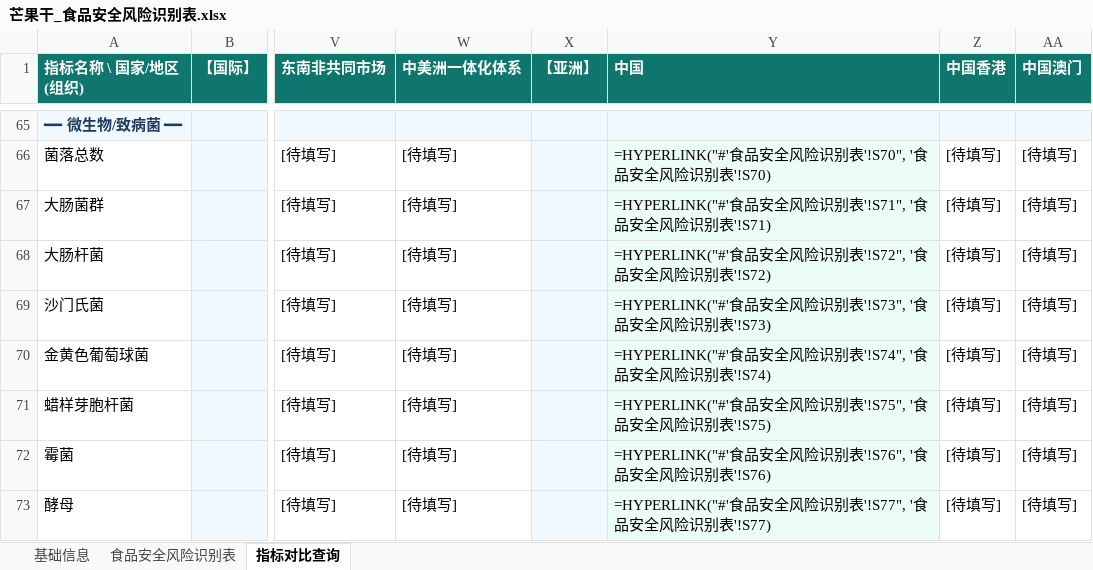
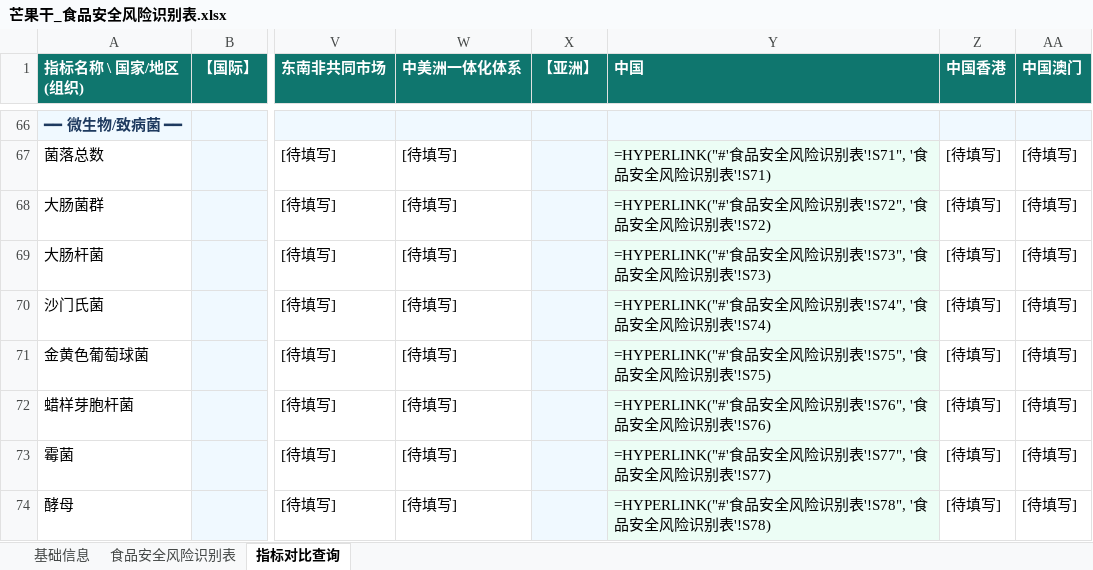
Before and after one commit to planover/foodsafeml, an Excel workbook: examples/芒果干/芒果干_食品安全风险识别表.xlsx, sheet 指标对比查询, drawn as a sheet; only a part is shown, gaps mark what is left out; values as stored, in another font and other column widths than the file's, no borders; formulas without a stored value are shown as written; addresses are those after the commit; the diff covers the shown part only; the diff names each change by its address in the sheet, - before the commit and + after, or states it on an @@ line.

```diff
--- a/examples/芒果干/芒果干_食品安全风险识别表.xlsx (sheet 指标对比查询)
+++ b/examples/芒果干/芒果干_食品安全风险识别表.xlsx (sheet 指标对比查询)
-Y67 (中国): …险识别表'!S70", '食品安全风险识别表'!S70)
+Y67 (中国): …险识别表'!S71", '食品安全风险识别表'!S71)
-Y68 (中国): …险识别表'!S71", '食品安全风险识别表'!S71)
+Y68 (中国): …险识别表'!S72", '食品安全风险识别表'!S72)
-Y69 (中国): …险识别表'!S72", '食品安全风险识别表'!S72)
+Y69 (中国): …险识别表'!S73", '食品安全风险识别表'!S73)
-Y70 (中国): …险识别表'!S73", '食品安全风险识别表'!S73)
+Y70 (中国): …险识别表'!S74", '食品安全风险识别表'!S74)
-Y71 (中国): …险识别表'!S74", '食品安全风险识别表'!S74)
+Y71 (中国): …险识别表'!S75", '食品安全风险识别表'!S75)
-Y72 (中国): …险识别表'!S75", '食品安全风险识别表'!S75)
+Y72 (中国): …险识别表'!S76", '食品安全风险识别表'!S76)
-Y73 (中国): …险识别表'!S76", '食品安全风险识别表'!S76)
+Y73 (中国): …险识别表'!S77", '食品安全风险识别表'!S77)
-Y74 (中国): …险识别表'!S77", '食品安全风险识别表'!S77)
+Y74 (中国): …险识别表'!S78", '食品安全风险识别表'!S78)
```
Also changed, not shown: 1 added row, 342 edited cells and cell formats elsewhere in this sheet, sheet 食品安全风险识别表, 5 other files.
